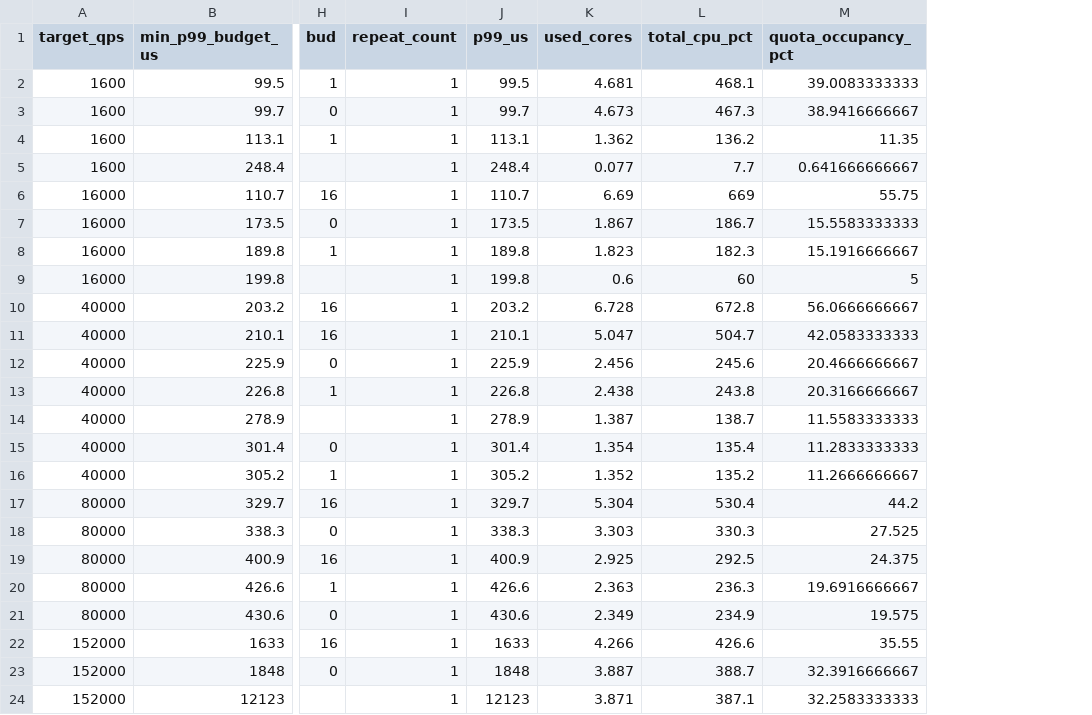
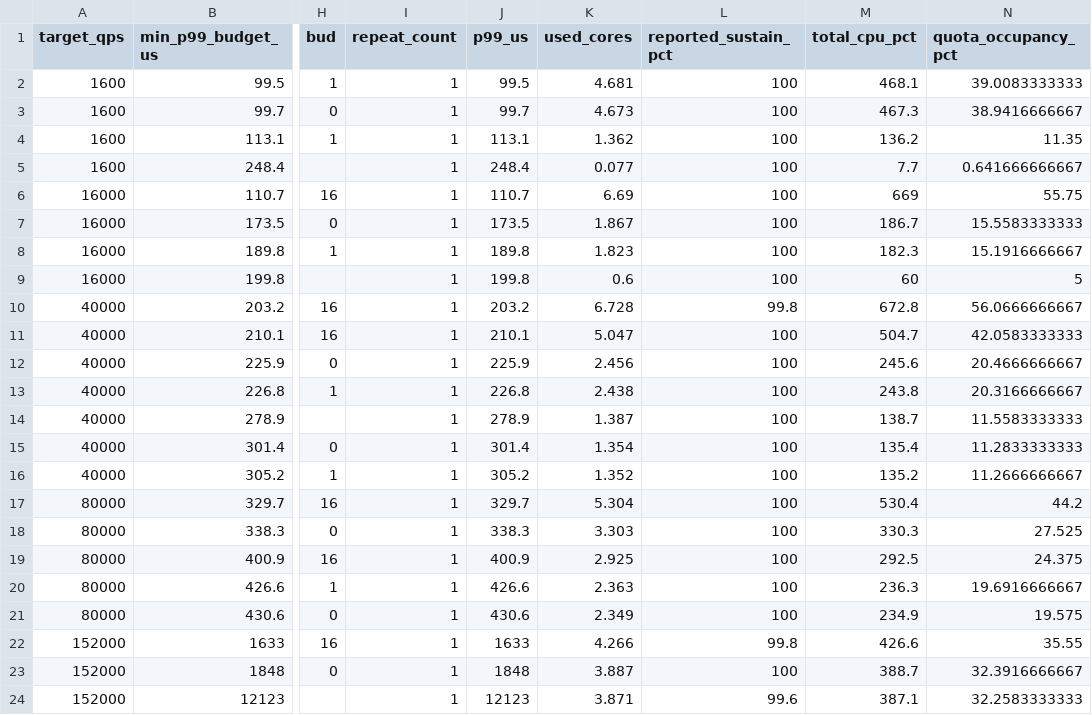
Before and after one commit to jialiuyu/fbthrift, a CSV file: thrift/perf/cpp2/performance/analysis/fbthrift_idle_budget_load_sensitivity/data/fbthrift_idle_policy_boundaries.csv, drawn as a sheet; only a part is shown, gaps mark what is left out; the diff names each change by its address in the sheet, - before the commit and + after, or states it on an @@ line.

```diff
--- a/thrift/perf/cpp2/performance/analysis/fbthrift_idle_budget_load_sensitivity/data/fbthrift_idle_policy_boundaries.csv
+++ b/thrift/perf/cpp2/performance/analysis/fbthrift_idle_budget_load_sensitivity/data/fbthrift_idle_policy_boundaries.csv
+column L (reported_sustain_pct), rows 2-24: 100 | 100 | 100 | 100 | 100 | 100 | 100 | 100 | 99.8 | 100 | 100 | 100 | 100 | 100 | 100 | 100 | 100 | 100 | 100 | 100 | 99.8 | 100 | 99.6
```
Also changed, not shown: thrift/perf/cpp2/performance/analysis/netpoll_gqm_idle_load_sensitivity/data/netpoll_gqm_idle_policy_boundaries.csv, 14 other files.
